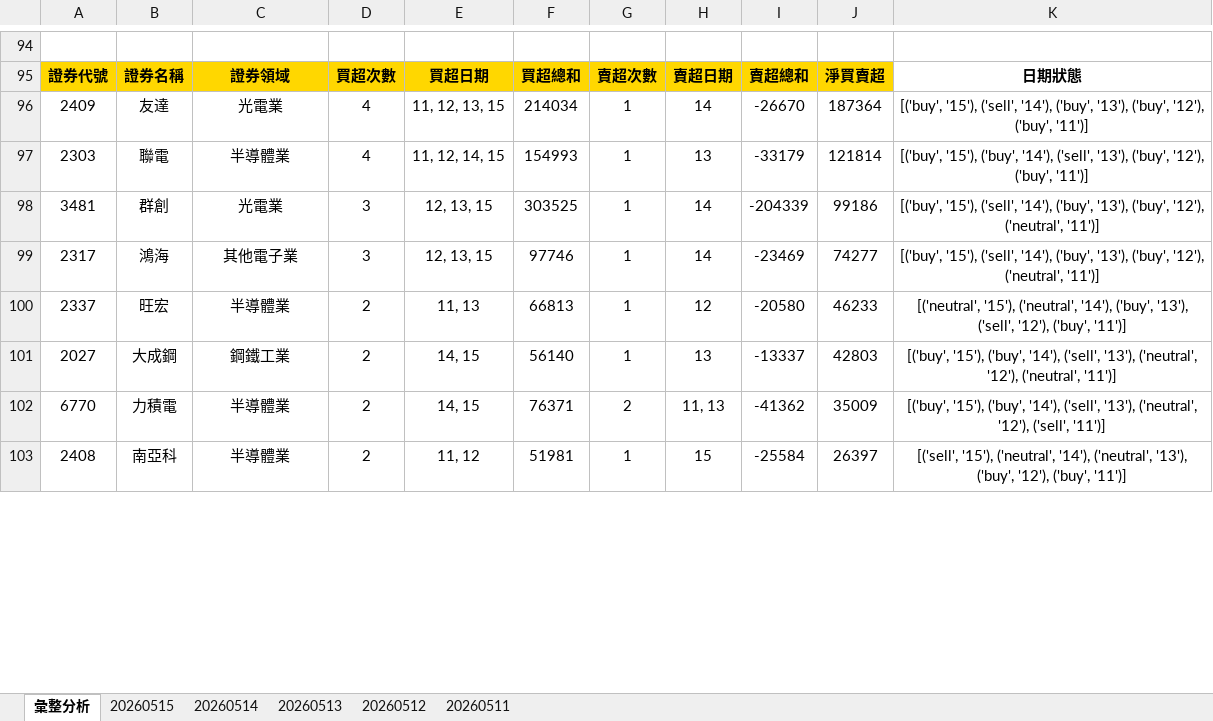
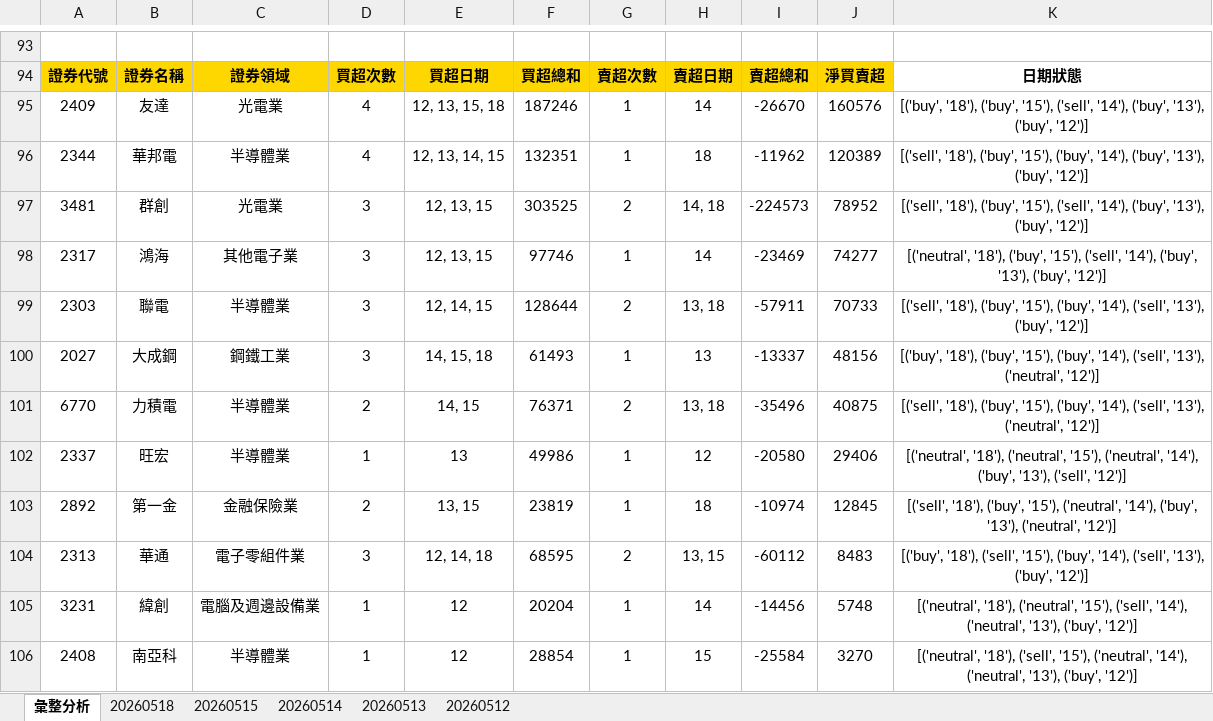
Before and after one commit to ccupcpop/GetDailyStock, an Excel workbook: StockInfo/tse_analysis_result.xlsx, sheet 彙整分析, drawn as a sheet; only a part is shown, gaps mark what is left out; values as stored, in another font and other column widths than the file's, no borders; removed rows and columns are numbered as before the commit, all else as after; the diff covers the shown part only; the diff names each change by its address in the sheet, - before the commit and + after, or states it on an @@ line.

```diff
--- a/StockInfo/tse_analysis_result.xlsx (sheet 彙整分析)
+++ b/StockInfo/tse_analysis_result.xlsx (sheet 彙整分析)
-sheet tab: 20260511
+sheet tab: 20260518
-E95: 11, 12, 13, 15
+E95: 12, 13, 15, 18
-F95: 214034
+F95: 187246
-J95: 187364
+J95: 160576
-K95: [('buy', '15'), ('sell', '14'), ('buy', '13'), ('buy', '12'), ('buy', '11')]
+K95: [('buy', '18'), ('buy', '15'), ('sell', '14'), ('buy', '13'), ('buy', '12')]
-row 97: 2303 | 聯電 | 半導體業 | 4 | 11, 12, 14, 15 | 154993 | 1 | 13 | -33179 | 121814 | [('buy', '15'), ('buy', '14'), ('sell', '13'), ('buy', '12'), ('buy', '11')]
+row 96: 2344 | 華邦電 | 半導體業 | 4 | 12, 13, 14, 15 | 132351 | 1 | 18 | -11962 | 120389 | [('sell', '18'), ('buy', '15'), ('buy', '14'), ('buy', '13'), ('buy', '12')]
-G97: 1
+G97: 2
-H97: 14
+H97: 14, 18
-I97: -204339
+I97: -224573
-J97: 99186
+J97: 78952
-K97: [('buy', '15'), ('sell', '14'), ('buy', '13'), ('buy', '12'), ('neutral', '11')]
+K97: [('sell', '18'), ('buy', '15'), ('sell', '14'), ('buy', '13'), ('buy', '12')]
-K98: [('buy', '15'), ('sell', '14'), ('buy', '13'), ('buy', '12'), ('neutral', '11')]
+K98: [('neutral', '18'), ('buy', '15'), ('sell', '14'), ('buy', '13'), ('buy', '12')]
-row 100: 2337 | 旺宏 | 半導體業 | 2 | 11, 13 | 66813 | 1 | 12 | -20580 | 46233 | [('neutral', '15'), ('neutral', '14'), ('buy', '13'), ('sell', '12'), ('buy', '11')]
+row 99: 2303 | 聯電 | 半導體業 | 3 | 12, 14, 15 | 128644 | 2 | 13, 18 | -57911 | 70733 | [('sell', '18'), ('buy', '15'), ('buy', '14'), ('sell', '13'), ('buy', '12')]
-D100: 2
+D100: 3
-E100: 14, 15
+E100: 14, 15, 18
-F100: 56140
+F100: 61493
-J100: 42803
+J100: 48156
-K100: [('buy', '15'), ('buy', '14'), ('sell', '13'), ('neutral', '12'), ('neutral', '11')]
+K100: [('buy', '18'), ('buy', '15'), ('buy', '14'), ('sell', '13'), ('neutral', '12')]
-H101: 11, 13
+H101: 13, 18
-I101: -41362
+I101: -35496
-J101: 35009
+J101: 40875
-K101: [('buy', '15'), ('buy', '14'), ('sell', '13'), ('neutral', '12'), ('sell', '11')]
+K101: [('sell', '18'), ('buy', '15'), ('buy', '14'), ('sell', '13'), ('neutral', '12')]
+row 102: 2337 | 旺宏 | 半導體業 | 1 | 13 | 49986 | 1 | 12 | -20580 | 29406 | [('neutral', '18'), ('neutral', '15'), ('neutral', '14'), ('buy', '13'), ('sell', '12')]
+row 103: 2892 | 第一金 | 金融保險業 | 2 | 13, 15 | 23819 | 1 | 18 | -10974 | 12845 | [('sell', '18'), ('buy', '15'), ('neutral', '14'), ('buy', '13'), ('neutral', '12')]
+row 104: 2313 | 華通 | 電子零組件業 | 3 | 12, 14, 18 | 68595 | 2 | 13, 15 | -60112 | 8483 | [('buy', '18'), ('sell', '15'), ('buy', '14'), ('sell', '13'), ('buy', '12')]
+row 105: 3231 | 緯創 | 電腦及週邊設備業 | 1 | 12 | 20204 | 1 | 14 | -14456 | 5748 | [('neutral', '18'), ('neutral', '15'), ('sell', '14'), ('neutral', '13'), ('buy', '12')]
-D106: 2
+D106: 1
-E106: 11, 12
+E106: 12
-F106: 51981
+F106: 28854
-J106: 26397
+J106: 3270
-K106: [('sell', '15'), ('neutral', '14'), ('neutral', '13'), ('buy', '12'), ('buy', '11')]
+K106: [('neutral', '18'), ('sell', '15'), ('neutral', '14'), ('neutral', '13'), ('buy', '12')]
```
Also changed, not shown: 49 added rows, 56 removed rows and 29 edited cells elsewhere in this sheet, sheet 20260515, StockInfo/otc_analysis_result.xlsx, 12 other files.
